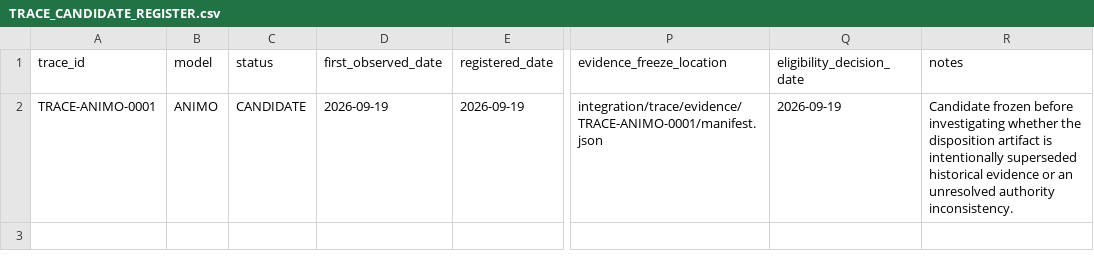
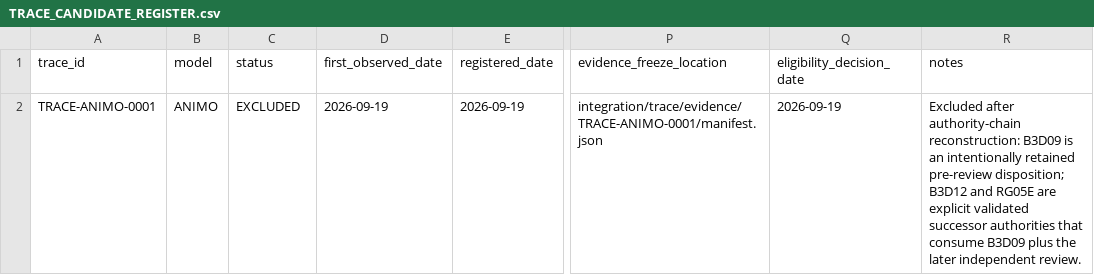
Before and after one commit to abhedwig-cell/ANIMO5, a CSV file: integration/trace/TRACE_CANDIDATE_REGISTER.csv, drawn as a sheet; only a part is shown, gaps mark what is left out; the diff names each change by its address in the sheet, - before the commit and + after, or states it on an @@ line.

Commit message:
TRACE: exclude ANIMO-0001 after authority-chain resolution

```diff
--- a/integration/trace/TRACE_CANDIDATE_REGISTER.csv
+++ b/integration/trace/TRACE_CANDIDATE_REGISTER.csv
-C2 (status): CANDIDATE
+C2 (status): EXCLUDED
-R2 (notes): Candidate frozen before investigating whether the disposition artifact is intentionally superseded historical evidence or an unresolved authority inconsistency.
+R2 (notes): Excluded after authority-chain reconstruction: B3D09 is an intentionally retained pre-review disposition; B3D12 and RG05E are explicit validated successor authorities that consume B3D09 plus the later independent review.
```
